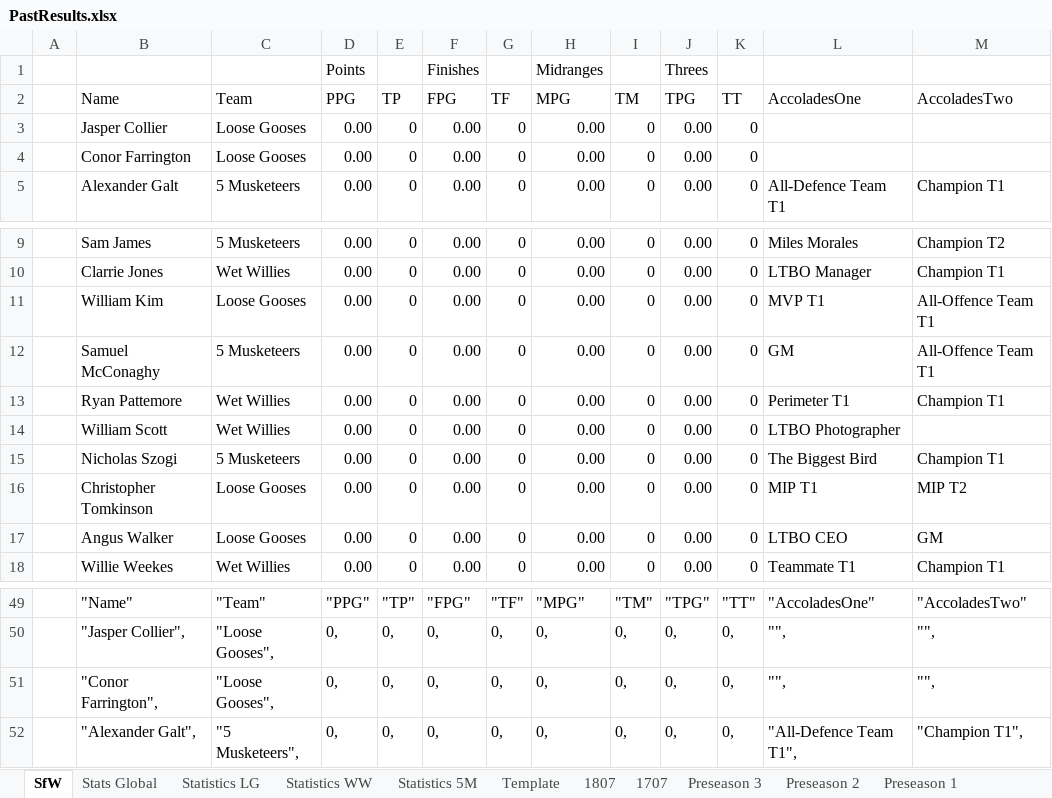
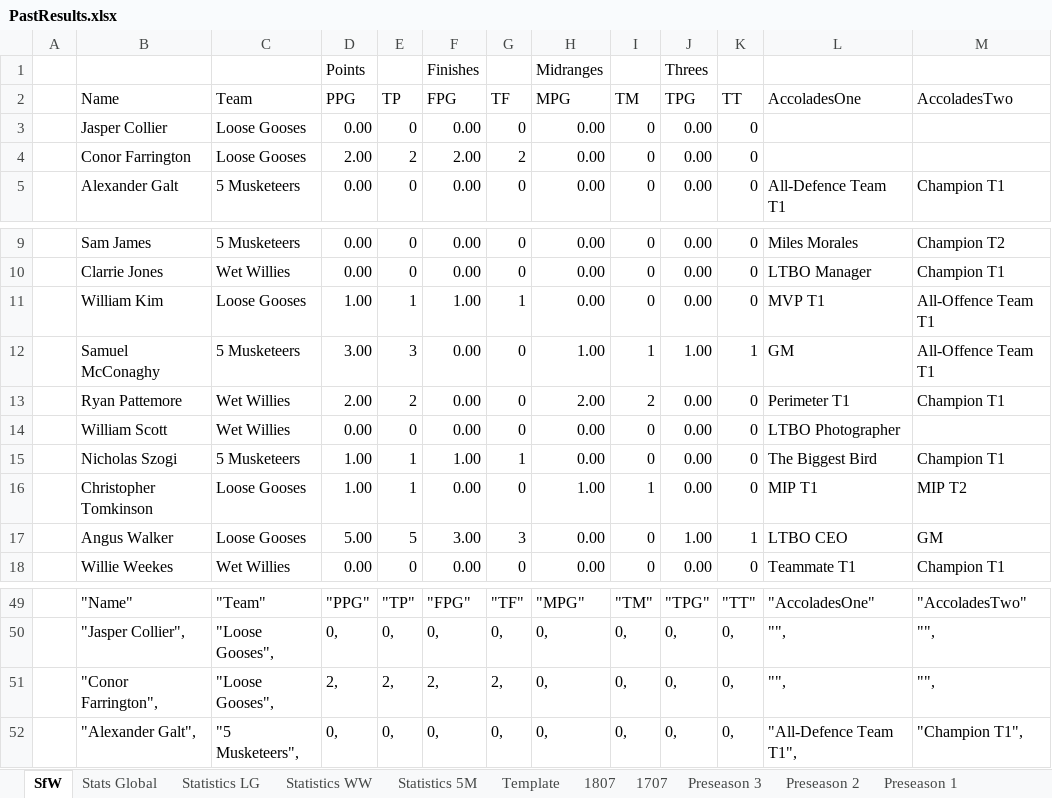
Before and after one commit to KingGoose20/LTBOS3, an Excel workbook: Other Files/PastResults.xlsx, sheet SfW, drawn as a sheet; only a part is shown, gaps mark what is left out; values as stored, in another font and other column widths than the file's, no borders; the diff covers the shown part only; the diff names each change by its address in the sheet, - before the commit and + after, or states it on an @@ line.

```diff
--- a/Other Files/PastResults.xlsx (sheet SfW)
+++ b/Other Files/PastResults.xlsx (sheet SfW)
-D4 (PPG): 0.00
+D4 (PPG): 2.00
-E4 (TP): 0
+E4 (TP): 2
-F4 (FPG): 0.00
+F4 (FPG): 2.00
-G4 (TF): 0
+G4 (TF): 2
-D11 (PPG): 0.00
+D11 (PPG): 1.00
-E11 (TP): 0
+E11 (TP): 1
-F11 (FPG): 0.00
+F11 (FPG): 1.00
-G11 (TF): 0
+G11 (TF): 1
-D12 (PPG): 0.00
+D12 (PPG): 3.00
-E12 (TP): 0
+E12 (TP): 3
-H12 (MPG): 0.00
+H12 (MPG): 1.00
-I12 (TM): 0
+I12 (TM): 1
-J12 (TPG): 0.00
+J12 (TPG): 1.00
-K12 (TT): 0
+K12 (TT): 1
-D13 (PPG): 0.00
+D13 (PPG): 2.00
-E13 (TP): 0
+E13 (TP): 2
-H13 (MPG): 0.00
+H13 (MPG): 2.00
-I13 (TM): 0
+I13 (TM): 2
-D15:D16 (PPG): 0.00
+D15:D16 (PPG): 1.00
-E15:E16 (TP): 0
+E15:E16 (TP): 1
-F15 (FPG): 0.00
+F15 (FPG): 1.00
-G15 (TF): 0
+G15 (TF): 1
-H16 (MPG): 0.00
+H16 (MPG): 1.00
-I16 (TM): 0
+I16 (TM): 1
-D17 (PPG): 0.00
+D17 (PPG): 5.00
-E17 (TP): 0
+E17 (TP): 5
-F17 (FPG): 0.00
+F17 (FPG): 3.00
-G17 (TF): 0
+G17 (TF): 3
-J17 (TPG): 0.00
+J17 (TPG): 1.00
-K17 (TT): 0
+K17 (TT): 1
-D51 (PPG): 0,
+D51 (PPG): 2,
-E51 (TP): 0,
+E51 (TP): 2,
-F51 (FPG): 0,
+F51 (FPG): 2,
-G51 (TF): 0,
+G51 (TF): 2,
```
Also changed, not shown: 36 edited cells elsewhere in this sheet, sheet 1707, sheet Stats Global, sheet Statistics LG, sheet Statistics WW, sheet Statistics 5M, formulas that keep their value, charts or pictures, 3 other files.
